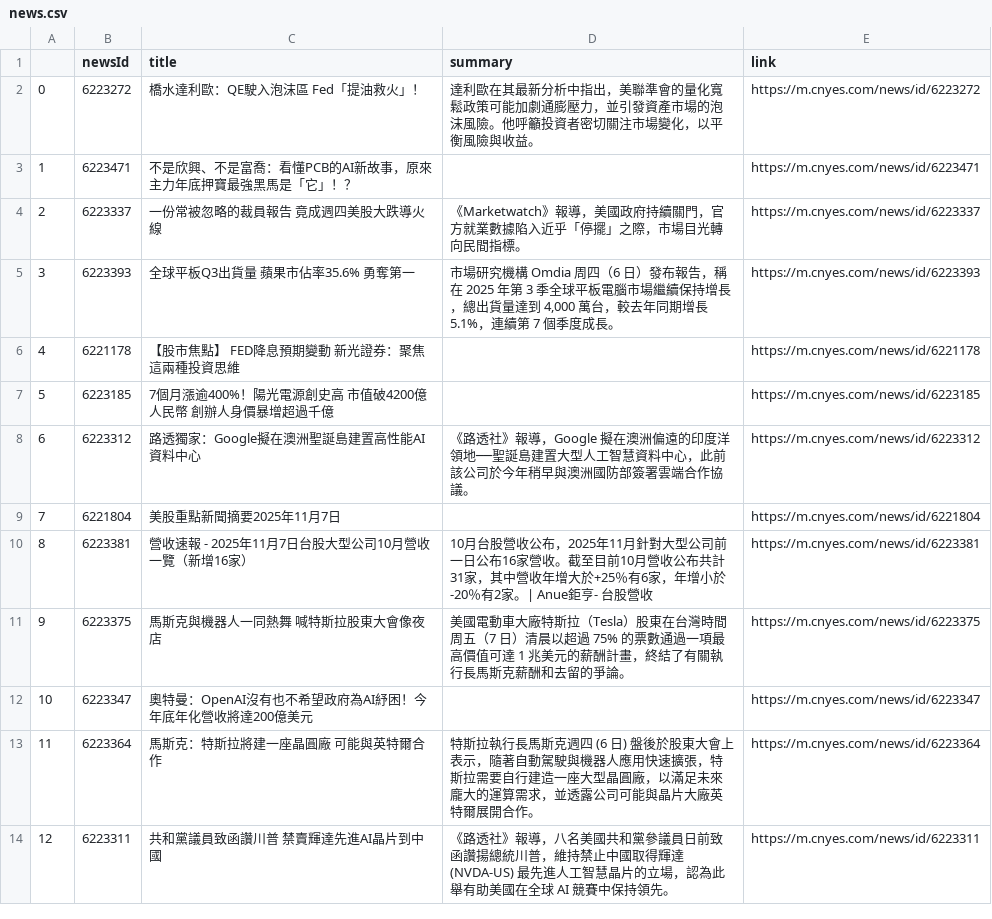
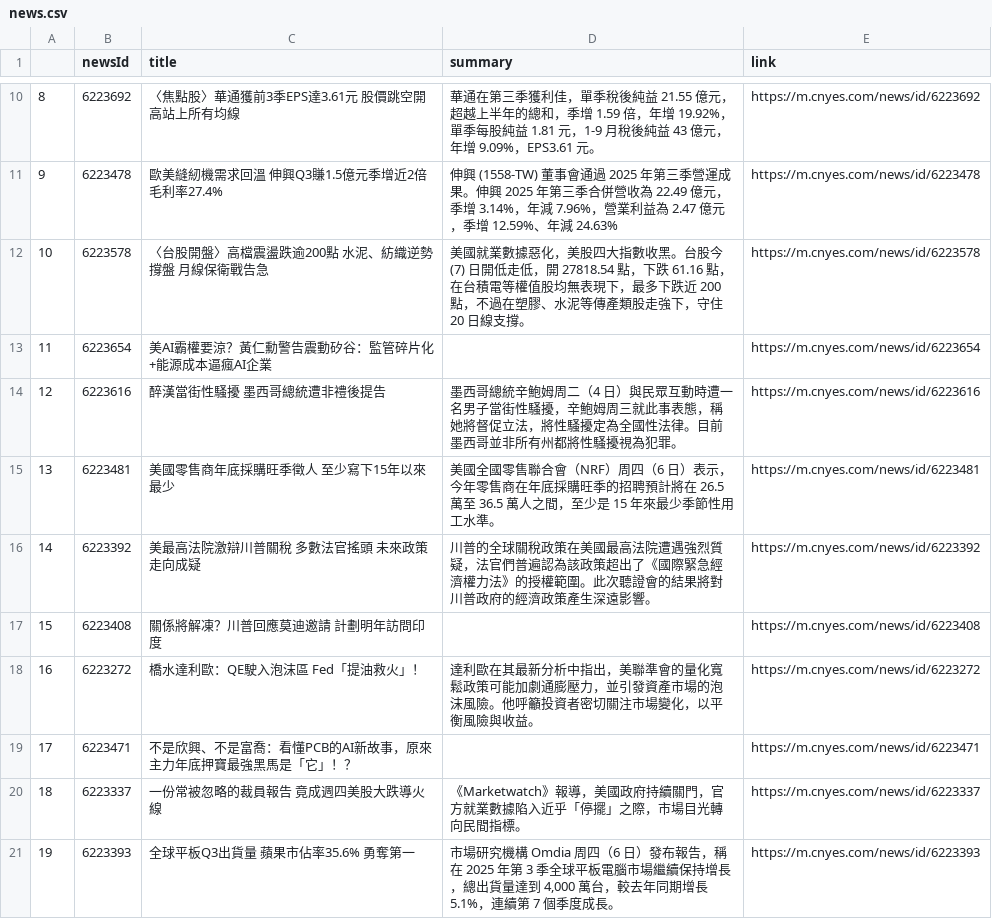
Before and after one commit to sonia9453/test_github_actions, a CSV file: news.csv, drawn as a sheet; only a part is shown, gaps mark what is left out; the shorter side is filled out with more unchanged rows; addresses are those after the commit; the diff covers the shown part only; the diff names each change by its address in the sheet, - before the commit and + after, or states it on an @@ line.

Commit message:
更新鉅亨網

```diff
--- a/news.csv
+++ b/news.csv
+row 10: 8 | 6223692 | 〈焦點股〉華通獲前3季EPS達3.61元 股價跳空開高站上所有均線 | 華通在第三季獲利佳，單季稅後純益 21.55 億元，超越上半年的總和，季增 1.59 倍，年增 19.92%，單季每股純益 1.81 元，1-9 月稅後純益 43 億元，年增 9.09%，EPS3.61 元。 | https://m.cnyes.com/news/id/6223692
+row 11: 9 | 6223478 | 歐美縫紉機需求回溫 伸興Q3賺1.5億元季增近2倍 毛利率27.4% | 伸興 (1558-TW) 董事會通過 2025 年第三季營運成果。伸興 2025 年第三季合併營收為 22.49 億元，季增 3.14%，年減 7.96%，營業利益為 2.47 億元，季增 12.59%、年減 24.63% | https://m.cnyes.com/news/id/6223478
+row 12: 10 | 6223578 | 〈台股開盤〉高檔震盪跌逾200點 水泥、紡織逆勢撐盤 月線保衛戰告急 | 美國就業數據惡化，美股四大指數收黑。台股今 (7) 日開低走低，開 27818.54 點，下跌 61.16 點，在台積電等權值股均無表現下，最多下跌近 200 點，不過在塑膠、水泥等傳產類股走強下，守住 20 日線支撐。 | https://m.cnyes.com/news/id/6223578
+row 13: 11 | 6223654 | 美AI霸權要涼？黃仁勳警告震動矽谷：監管碎片化+能源成本逼瘋AI企業 |  | https://m.cnyes.com/news/id/6223654
+row 14: 12 | 6223616 | 醉漢當街性騷擾 墨西哥總統遭非禮後提告 | 墨西哥總統辛鮑姆周二（4 日）與民眾互動時遭一名男子當街性騷擾，辛鮑姆周三就此事表態，稱她將督促立法，將性騷擾定為全國性法律。目前墨西哥並非所有州都將性騷擾視為犯罪。 | https://m.cnyes.com/news/id/6223616
+row 15: 13 | 6223481 | 美國零售商年底採購旺季徵人 至少寫下15年以來最少 | 美國全國零售聯合會（NRF）周四（6 日）表示，今年零售商在年底採購旺季的招聘預計將在 26.5 萬至 36.5 萬人之間，至少是 15 年來最少季節性用工水準。 | https://m.cnyes.com/news/id/6223481
+row 16: 14 | 6223392 | 美最高法院激辯川普關稅 多數法官搖頭 未來政策走向成疑 | 川普的全球關稅政策在美國最高法院遭遇強烈質疑，法官們普遍認為該政策超出了《國際緊急經濟權力法》的授權範圍。此次聽證會的結果將對川普政府的經濟政策產生深遠影響。 | https://m.cnyes.com/news/id/6223392
+row 17: 15 | 6223408 | 關係將解凍？川普回應莫迪邀請 計劃明年訪問印度 |  | https://m.cnyes.com/news/id/6223408
@@ column A renumbered from row 18 down @@
```
Also changed, not shown: 8 added rows elsewhere in this file.
